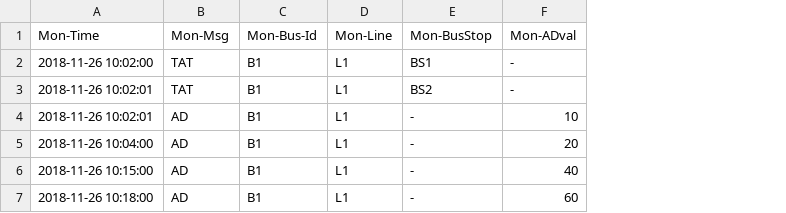
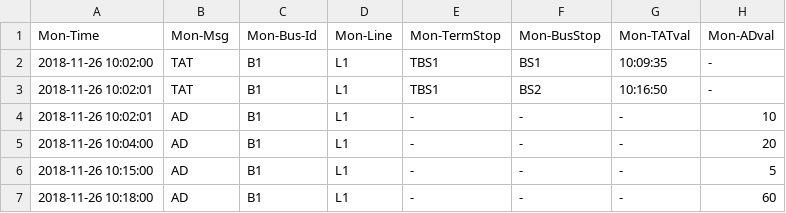
Before and after one commit to ErasRasmuson/LA, a CSV file: LogFile/PreProsessed/ITS/ITS_4_monitors.csv, drawn as a sheet; addresses are those after the commit; the diff names each change by its address in the sheet, - before the commit and + after, or states it on an @@ line.

Commit message:
ITS 4 case was modified, it also works with no Login message (alteration case). Searching the index of log files works also in case of backwarding to first line.

```diff
--- a/LogFile/PreProsessed/ITS/ITS_4_monitors.csv
+++ b/LogFile/PreProsessed/ITS/ITS_4_monitors.csv
+column E (Mon-TermStop), rows 2-7: TBS1 | TBS1 | - | - | - | -
+column G (Mon-TATval), rows 2-7: 10:09:35 | 10:16:50 | - | - | - | -
-H6 (Mon-ADval): 40
+H6 (Mon-ADval): 5
```
Also changed, not shown: 5 other files.
